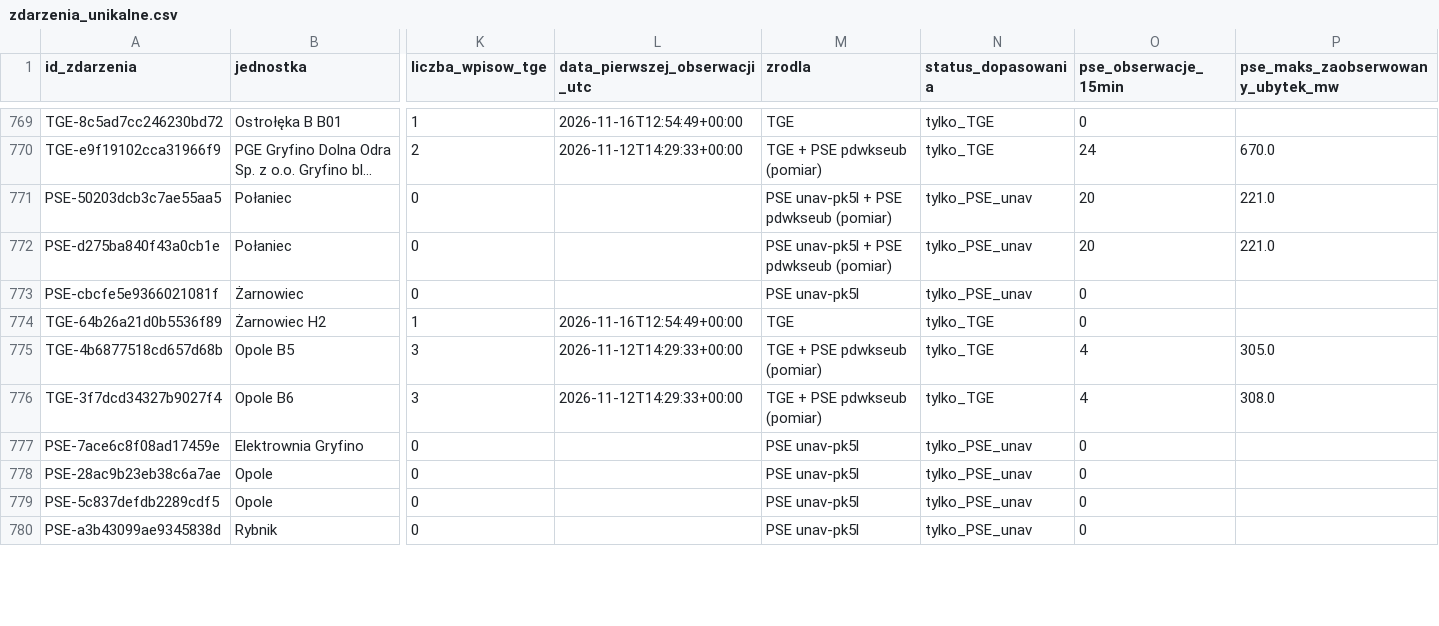
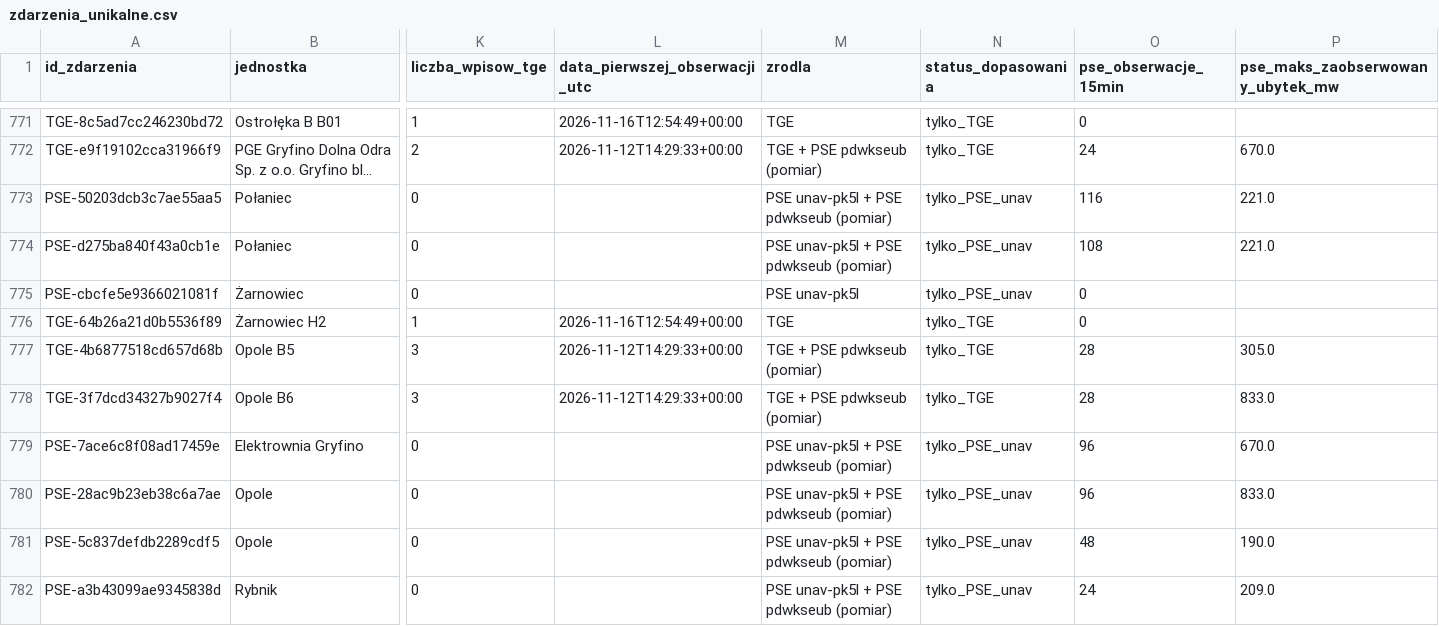
Before and after one commit to ForumEnergiiPL/ubytki, a CSV file: zdarzenia_unikalne.csv, drawn as a sheet; only a part is shown, gaps mark what is left out; long unchanged cells end in …; addresses are those after the commit; the diff covers the shown part only; the diff names each change by its address in the sheet, - before the commit and + after, or states it on an @@ line.

```diff
--- a/zdarzenia_unikalne.csv
+++ b/zdarzenia_unikalne.csv
-O773 (pse_obserwacje_15min): 20
+O773 (pse_obserwacje_15min): 116
-O774 (pse_obserwacje_15min): 20
+O774 (pse_obserwacje_15min): 108
-O777:O778 (pse_obserwacje_15min): 4
+O777:O778 (pse_obserwacje_15min): 28
-P778 (pse_maks_zaobserwowany_ubytek_mw): 308.0
+P778 (pse_maks_zaobserwowany_ubytek_mw): 833.0
-M779:M782 (zrodla): PSE unav-pk5l
+M779:M782 (zrodla): PSE unav-pk5l + PSE pdwkseub (pomiar)
-O779:O780 (pse_obserwacje_15min): 0
+O779:O780 (pse_obserwacje_15min): 96
-P779 (pse_maks_zaobserwowany_ubytek_mw): (empty)
+P779 (pse_maks_zaobserwowany_ubytek_mw): 670.0
-P780 (pse_maks_zaobserwowany_ubytek_mw): (empty)
+P780 (pse_maks_zaobserwowany_ubytek_mw): 833.0
-O781 (pse_obserwacje_15min): 0
+O781 (pse_obserwacje_15min): 48
-P781 (pse_maks_zaobserwowany_ubytek_mw): (empty)
+P781 (pse_maks_zaobserwowany_ubytek_mw): 190.0
-O782 (pse_obserwacje_15min): 0
+O782 (pse_obserwacje_15min): 24
-P782 (pse_maks_zaobserwowany_ubytek_mw): (empty)
+P782 (pse_maks_zaobserwowany_ubytek_mw): 209.0
```
Also changed, not shown: 10 added rows and 57 edited cells elsewhere in this file, analityka_dzienna.csv, historia_analityki.csv, 3 other files.
